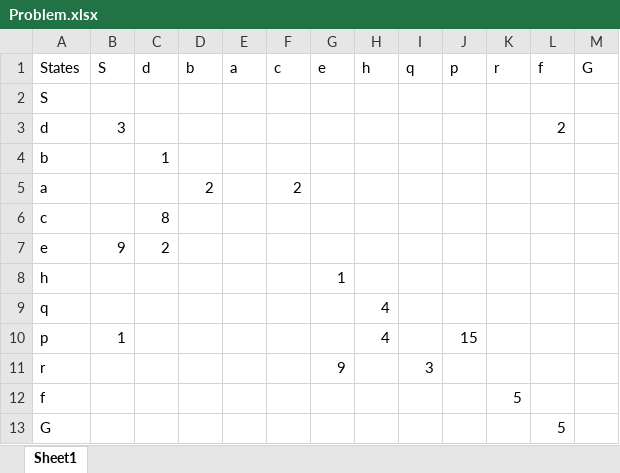
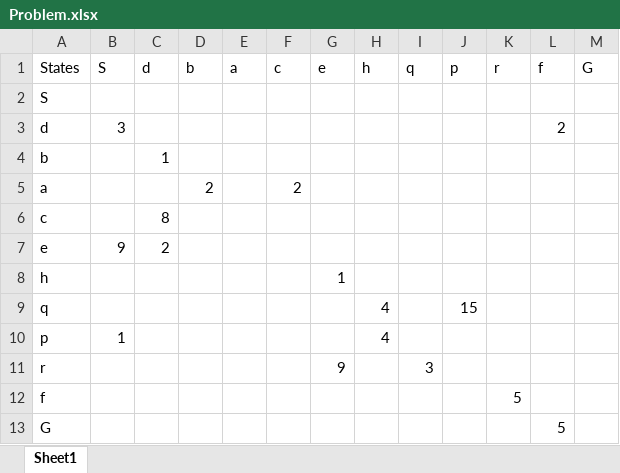
Before and after one commit to SamehHanna/Search_Algorithm_Comparer, an Excel workbook: Problem.xlsx, sheet Sheet1, drawn as a sheet; values as stored, in another font and other column widths than the file's, no borders; the diff names each change by its address in the sheet, - before the commit and + after, or states it on an @@ line.

Commit message:
One edge with 15 weight was in wring place

```diff
--- a/Problem.xlsx (sheet Sheet1)
+++ b/Problem.xlsx (sheet Sheet1)
-J9 (p): (empty)
+J9 (p): 15
-J10 (p): 15
+J10 (p): (empty)
```
